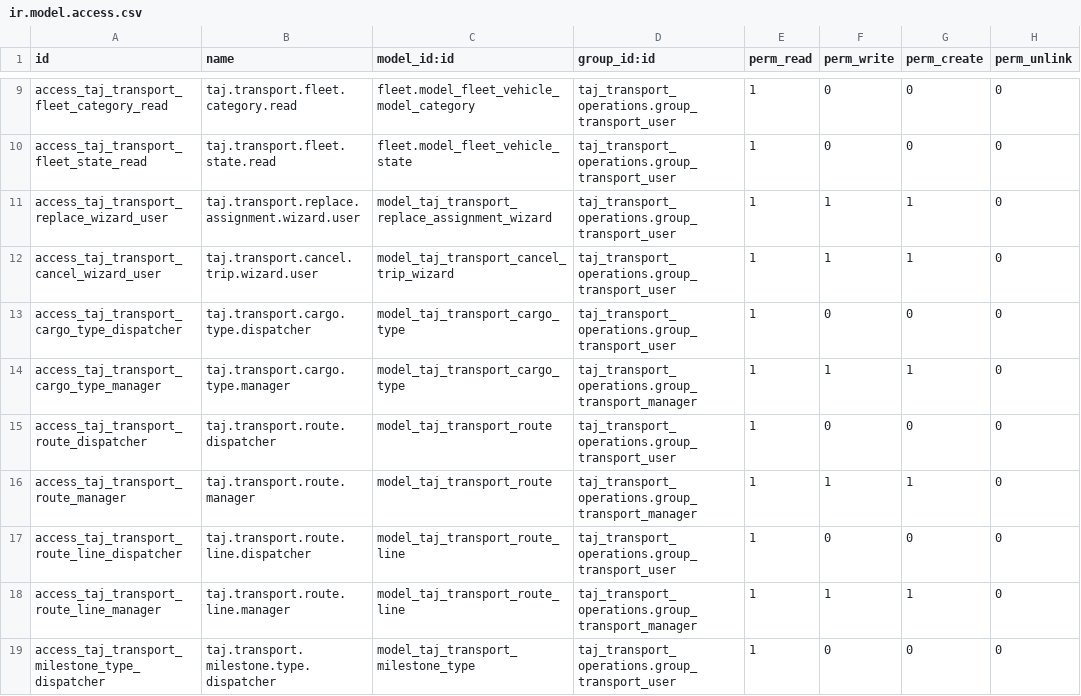
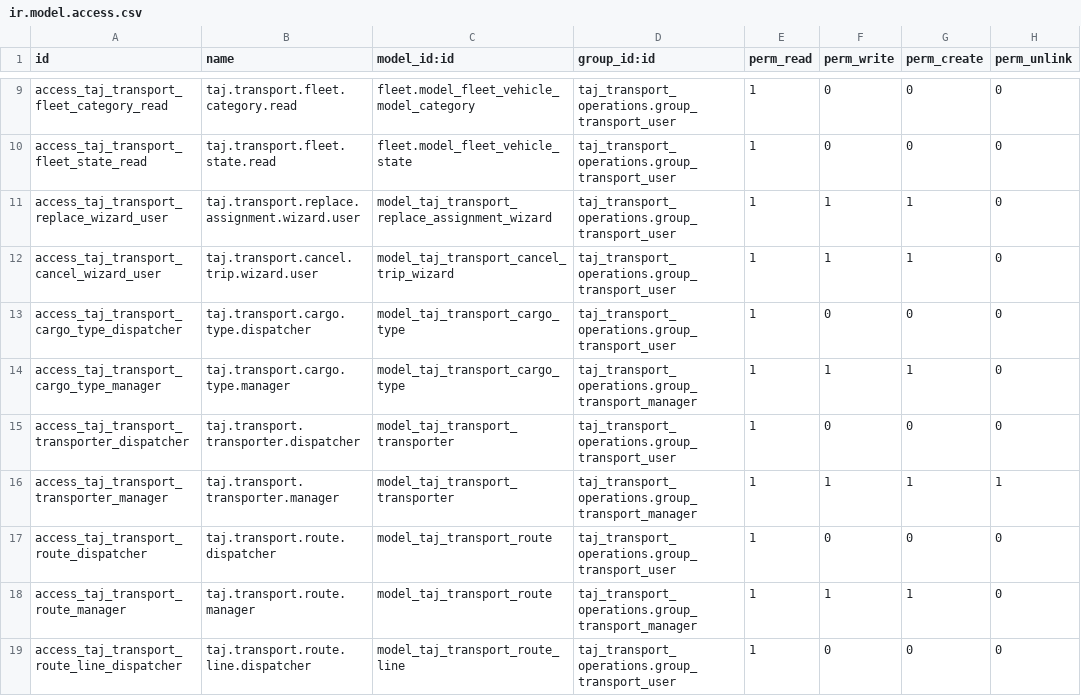
Before and after one commit to TAJ-Trucking-Limited/odoo15, a CSV file: taj_transport_operations/security/ir.model.access.csv, drawn as a sheet; only a part is shown, gaps mark what is left out; the shorter side is filled out with more unchanged rows; the diff names each change by its address in the sheet, - before the commit and + after, or states it on an @@ line.

Commit message:
[IMP] taj_transport_operations: configure transporters and catalog menus

```diff
--- a/taj_transport_operations/security/ir.model.access.csv
+++ b/taj_transport_operations/security/ir.model.access.csv
+row 15: access_taj_transport_transporter_dispatcher | taj.transport.transporter.dispatcher | model_taj_transport_transporter | taj_transport_operations.group_transport_user | 1 | 0 | 0 | 0
+row 16: access_taj_transport_transporter_manager | taj.transport.transporter.manager | model_taj_transport_transporter | taj_transport_operations.group_transport_manager | 1 | 1 | 1 | 1
```
Also changed, not shown: 15 other files.
